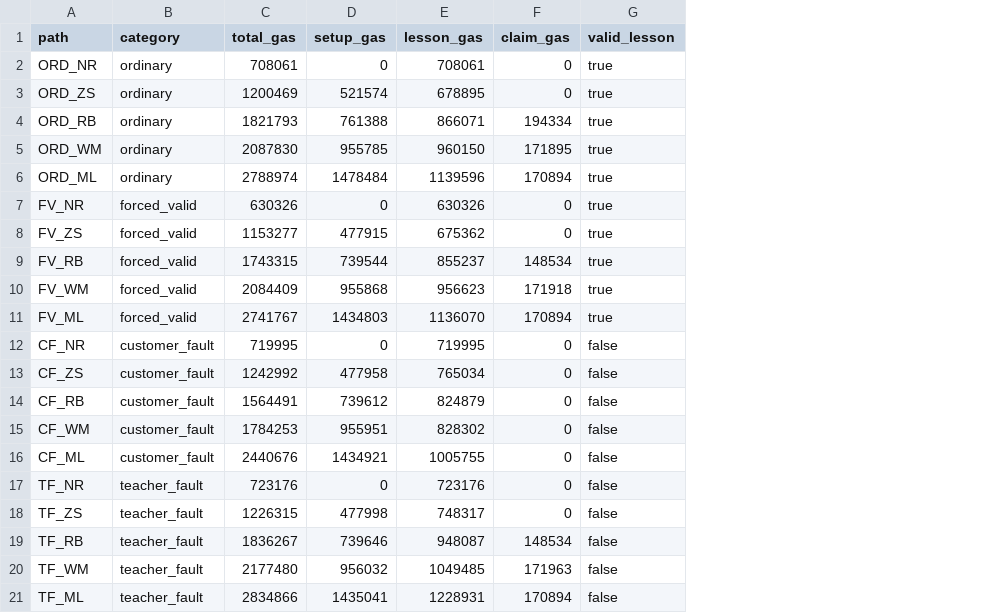
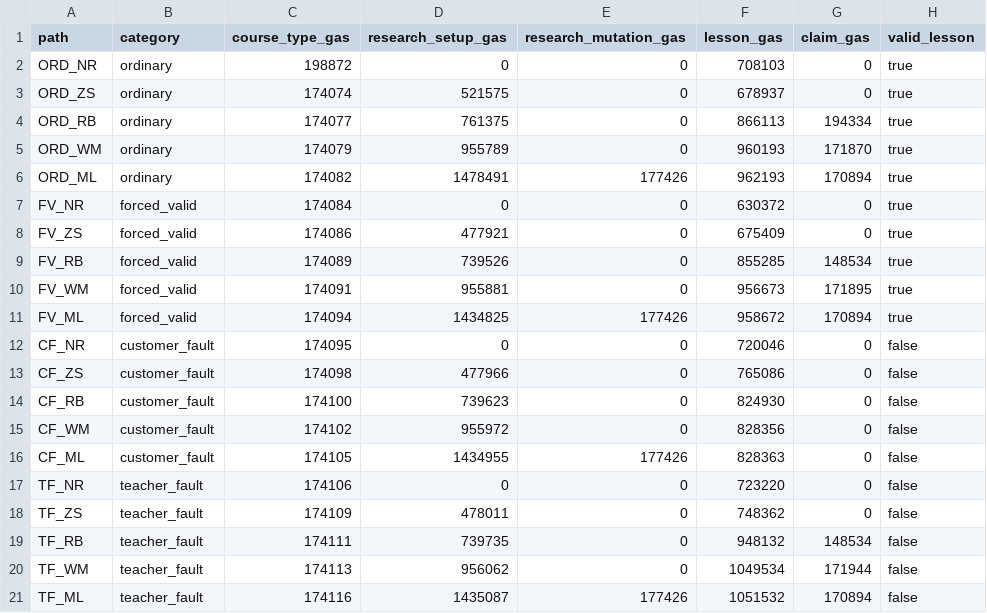
Before and after one commit to CyberChun0329/spark-dao-on-base, a CSV file: teaching_gas_calibration.csv, drawn as a sheet; only a part is shown; removed rows and columns are numbered as before the commit, all else as after; the diff names each change by its address in the sheet, - before the commit and + after, or states it on an @@ line.

```diff
--- a/teaching_gas_calibration.csv
+++ b/teaching_gas_calibration.csv
-column C (total_gas), rows 2-21: 708061 | 1200469 | 1821793 | 2087830 | 2788974 | 630326 | 1153277 | 1743315 | 2084409 | 2741767 | 719995 | 1242992 | 1564491 | 1784253 | 2440676 | 723176 | 1226315 | 1836267 | 2177480 | 2834866
-column D (setup_gas), rows 2-21: 0 | 521574 | 761388 | 955785 | 1478484 | 0 | 477915 | 739544 | 955868 | 1434803 | 0 | 477958 | 739612 | 955951 | 1434921 | 0 | 477998 | 739646 | 956032 | 1435041
+column C (course_type_gas), rows 2-21: 198872 | 174074 | 174077 | 174079 | 174082 | 174084 | 174086 | 174089 | 174091 | 174094 | 174095 | 174098 | 174100 | 174102 | 174105 | 174106 | 174109 | 174111 | 174113 | 174116
+column D (research_setup_gas), rows 2-21: 0 | 521575 | 761375 | 955789 | 1478491 | 0 | 477921 | 739526 | 955881 | 1434825 | 0 | 477966 | 739623 | 955972 | 1434955 | 0 | 478011 | 739735 | 956062 | 1435087
+column E (research_mutation_gas), rows 2-21: 0 | 0 | 0 | 0 | 177426 | 0 | 0 | 0 | 0 | 177426 | 0 | 0 | 0 | 0 | 177426 | 0 | 0 | 0 | 0 | 177426
-F2 (lesson_gas): 708061
+F2 (lesson_gas): 708103
-F3 (lesson_gas): 678895
+F3 (lesson_gas): 678937
-F4 (lesson_gas): 866071
+F4 (lesson_gas): 866113
-F5 (lesson_gas): 960150
+F5 (lesson_gas): 960193
-G5 (claim_gas): 171895
+G5 (claim_gas): 171870
-F6 (lesson_gas): 1139596
+F6 (lesson_gas): 962193
-F7 (lesson_gas): 630326
+F7 (lesson_gas): 630372
-F8 (lesson_gas): 675362
+F8 (lesson_gas): 675409
-F9 (lesson_gas): 855237
+F9 (lesson_gas): 855285
-F10 (lesson_gas): 956623
+F10 (lesson_gas): 956673
-G10 (claim_gas): 171918
+G10 (claim_gas): 171895
-F11 (lesson_gas): 1136070
+F11 (lesson_gas): 958672
-F12 (lesson_gas): 719995
+F12 (lesson_gas): 720046
-F13 (lesson_gas): 765034
+F13 (lesson_gas): 765086
-F14 (lesson_gas): 824879
+F14 (lesson_gas): 824930
-F15 (lesson_gas): 828302
+F15 (lesson_gas): 828356
-F16 (lesson_gas): 1005755
+F16 (lesson_gas): 828363
-F17 (lesson_gas): 723176
+F17 (lesson_gas): 723220
-F18 (lesson_gas): 748317
+F18 (lesson_gas): 748362
-F19 (lesson_gas): 948087
+F19 (lesson_gas): 948132
-F20 (lesson_gas): 1049485
+F20 (lesson_gas): 1049534
-G20 (claim_gas): 171963
+G20 (claim_gas): 171944
-F21 (lesson_gas): 1228931
+F21 (lesson_gas): 1051532
```
Also changed, not shown: simulation_outputs/teaching_cost_simulation.csv, 20 other files.
